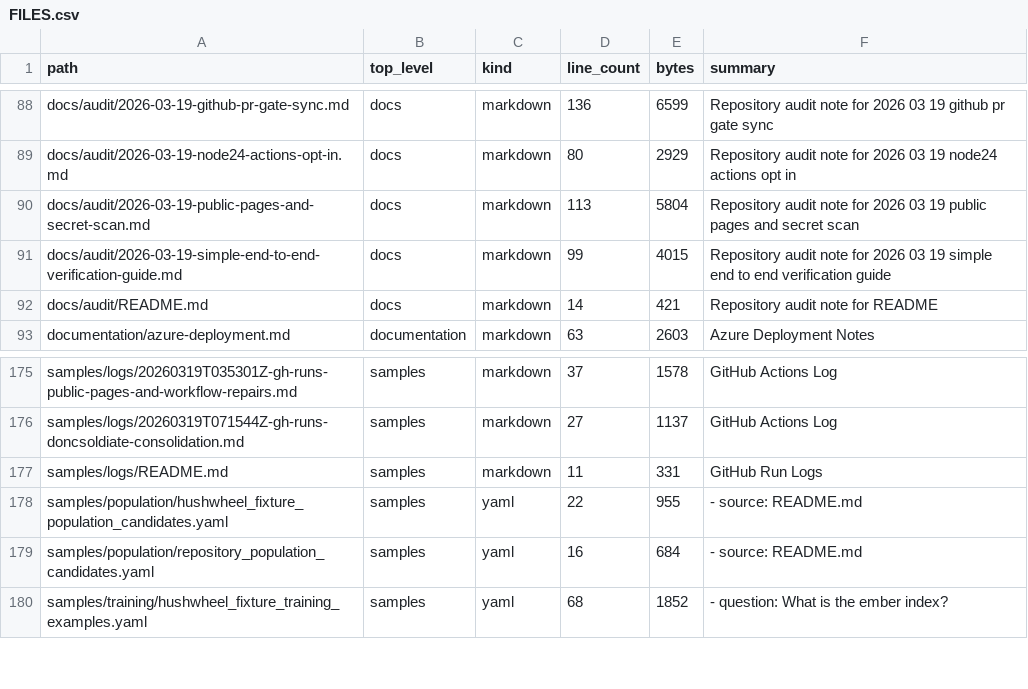
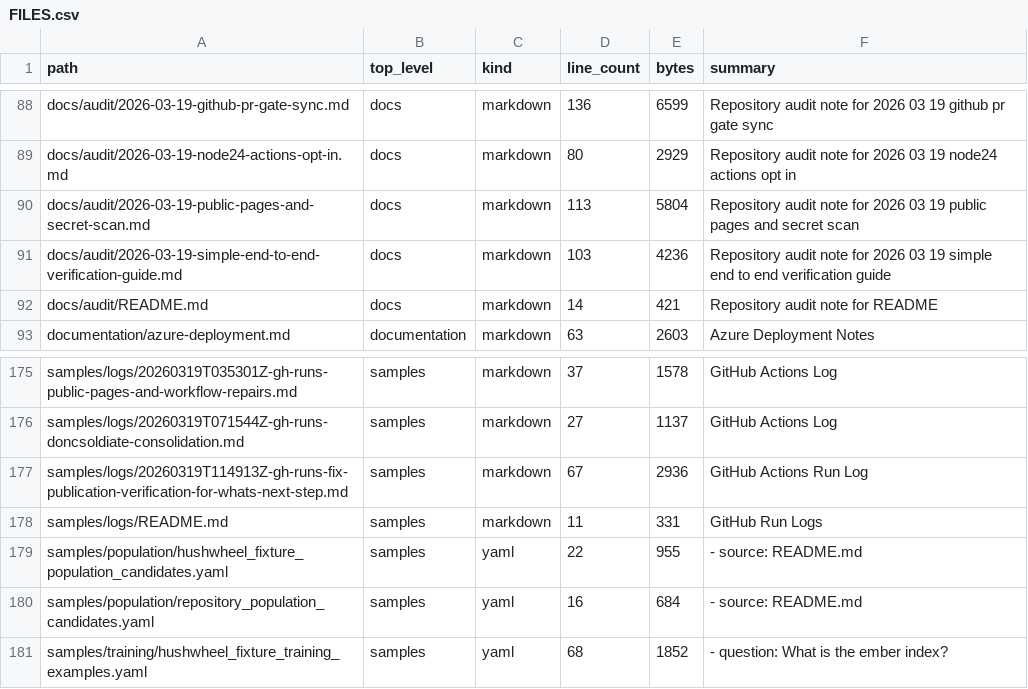
Before and after one commit to realagiorganization/dspy_rag_in_repo_docs_and_impl1, a CSV file: FILES.csv, drawn as a sheet; only a part is shown, gaps mark what is left out.

Commit message:
Log remote verification for "whats next steps? do simple end to end verification with wrtiing guide / tutorial arcile wit hlinks on the source code lines as needed. commit and push"

```diff
--- a/FILES.csv
+++ b/FILES.csv
@@ -90,3 +90,3 @@ docs/audit/2026-03-19-node24-actions-opt-in.md,docs,markdown,80,2929,Repository
 docs/audit/2026-03-19-public-pages-and-secret-scan.md,docs,markdown,113,5804,Repository audit note for 2026 03 19 public pages and secret scan
-docs/audit/2026-03-19-simple-end-to-end-verification-guide.md,docs,markdown,99,4015,Repository audit note for 2026 03 19 simple end to end verification guide
+docs/audit/2026-03-19-simple-end-to-end-verification-guide.md,docs,markdown,103,4236,Repository audit note for 2026 03 19 simple end to end verification guide
 docs/audit/README.md,docs,markdown,14,421,Repository audit note for README
@@ -176,2 +176,3 @@ samples/logs/20260319T035301Z-gh-runs-public-pages-and-workflow-repairs.md,sampl
 samples/logs/20260319T071544Z-gh-runs-doncsoldiate-consolidation.md,samples,markdown,27,1137,GitHub Actions Log
+samples/logs/20260319T114913Z-gh-runs-fix-publication-verification-for-whats-next-step.md,samples,markdown,67,2936,GitHub Actions Run Log
 samples/logs/README.md,samples,markdown,11,331,GitHub Run Logs
```
Also changed, not shown: 3 other files.
